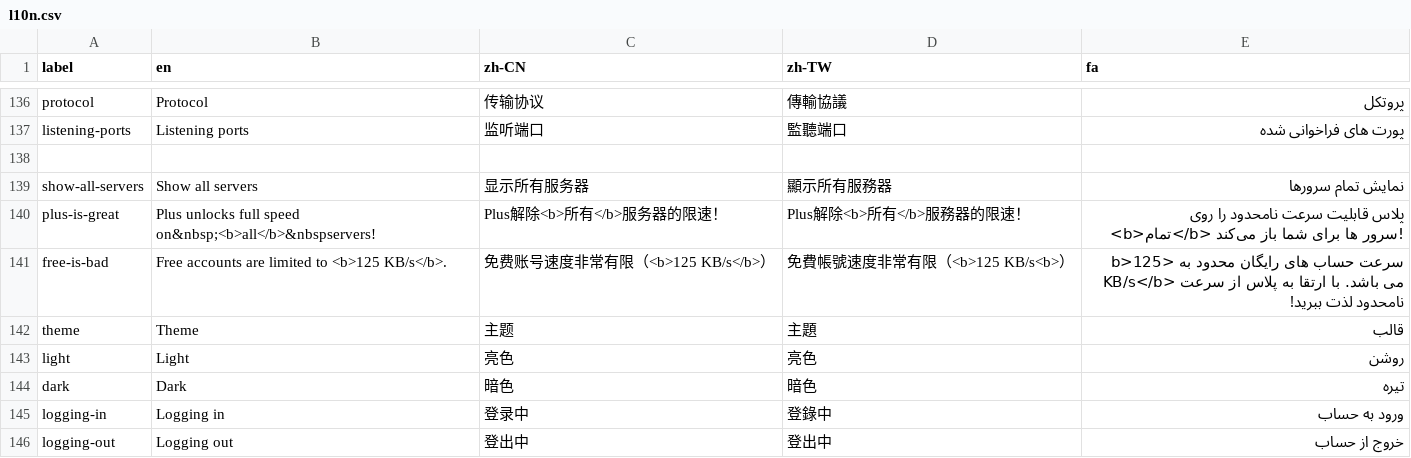
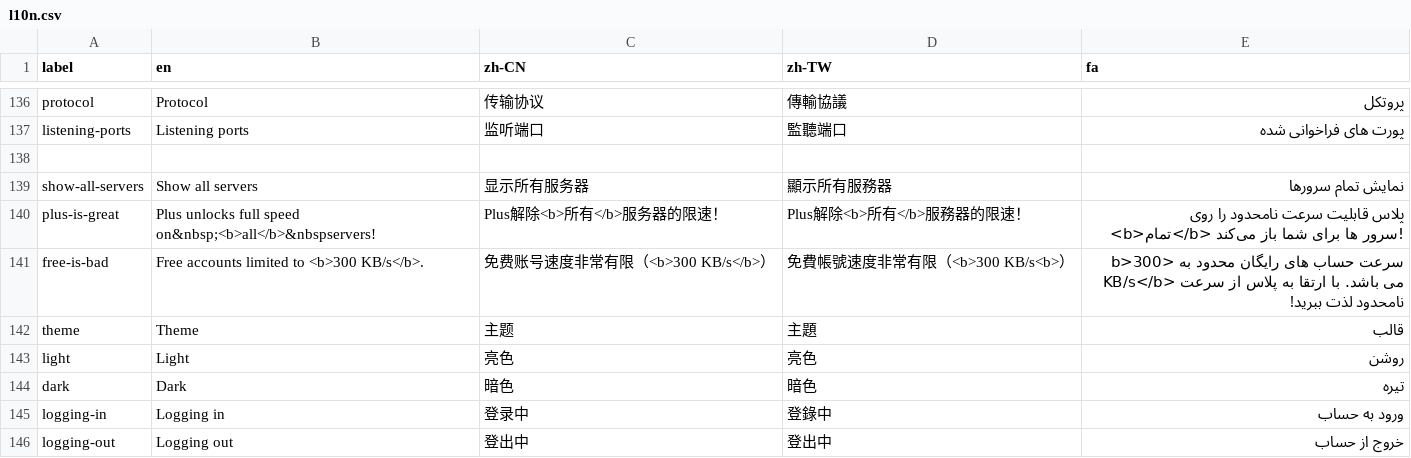
Before and after one commit to geph-official/gephgui, a CSV file: src/lib/l10n.csv, drawn as a sheet; only a part is shown, gaps mark what is left out.

Commit message:
Update free account speed limit to 300 KB/s in l10n.csv

```diff
--- a/src/lib/l10n.csv
+++ b/src/lib/l10n.csv
@@ -140,3 +140,3 @@ show-all-servers,Show all servers,显示所有服务器,顯示所有服務器,ن
 plus-is-great,Plus unlocks full speed on&nbsp;<b>all</b>&nbspservers!,Plus解除<b>所有</b>服务器的限速！,Plus解除<b>所有</b>服務器的限速！,پلاس قابلیت سرعت نامحدود را روی <b>تمام</b> سرور ها برای شما باز می‌کند!
-free-is-bad,Free accounts are limited to <b>125 KB/s</b>.,免费账号速度非常有限（<b>125 KB/s</b>）,免費帳號速度非常有限（<b>125 KB/s<b>）,سرعت حساب های رایگان محدود به <b>125 KB/s</b> می باشد. با ارتقا به پلاس از سرعت نامحدود لذت ببرید!
+free-is-bad,Free accounts limited to <b>300 KB/s</b>.,免费账号速度非常有限（<b>300 KB/s</b>）,免費帳號速度非常有限（<b>300 KB/s<b>）,سرعت حساب های رایگان محدود به <b>300 KB/s</b> می باشد. با ارتقا به پلاس از سرعت نامحدود لذت ببرید!
 theme,Theme,主题,主題,قالب
```
